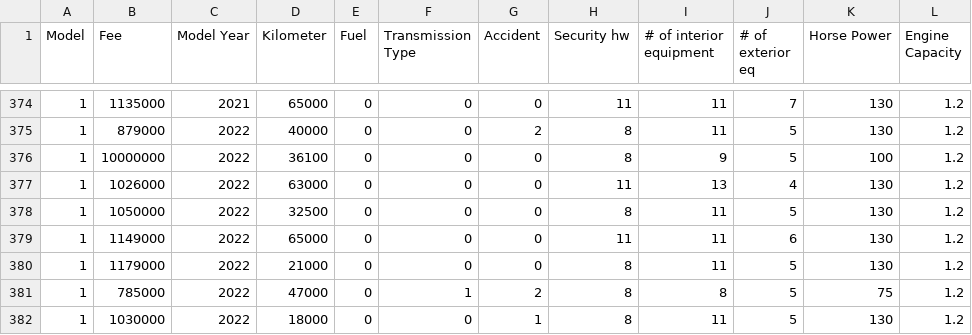
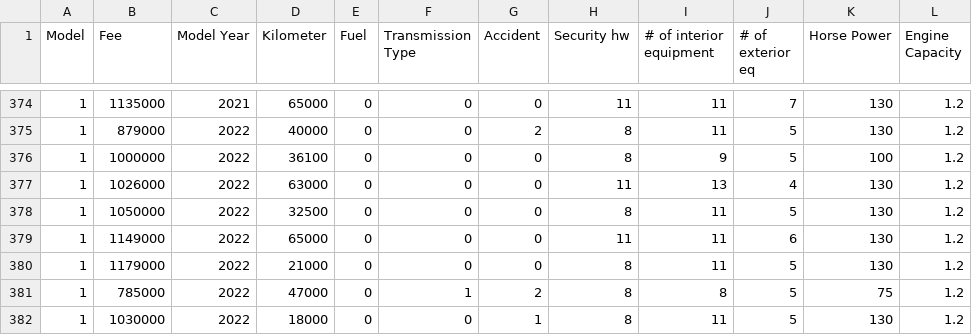
Before and after one commit to meminciftci/CMPE462-ML-Project, a CSV file: data/data.csv, drawn as a sheet; only a part is shown, gaps mark what is left out.

```diff
--- a/data/data.csv
+++ b/data/data.csv
@@ -375,3 +375,3 @@ Model,Fee,Model Year,Kilometer,Fuel,Transmission Type,Accident ,Security hw,# of
 1,879000,2022,40000,0,0,2,8,11,5,130,1.2
-1,10000000,2022,36100,0,0,0,8,9,5,100,1.2
+1,1000000,2022,36100,0,0,0,8,9,5,100,1.2
 1,1026000,2022,63000,0,0,0,11,13,4,130,1.2
```
Also changed, not shown: 4 other files.
